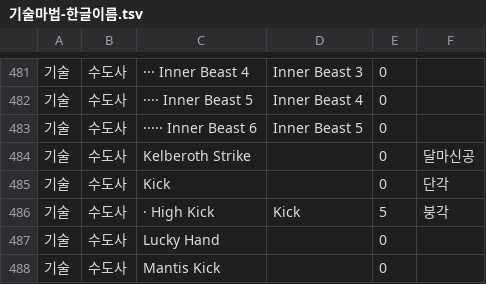
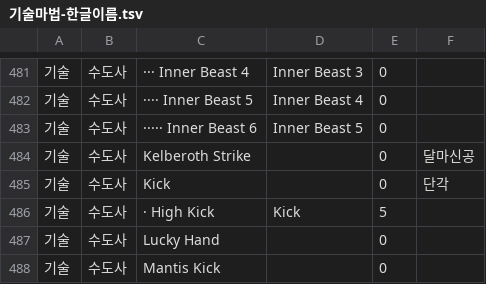
Before and after one commit to sangchane/LegendOfDarkness, a TSV file: data/기술마법-한글이름.tsv, drawn as a sheet; only a part is shown, gaps mark what is left out.

```diff
--- a/data/기술마법-한글이름.tsv
+++ b/data/기술마법-한글이름.tsv
@@ -485,3 +485,3 @@
 기술	수도사	Kick		0	단각
-기술	수도사	· High Kick	Kick	5	붕각
+기술	수도사	· High Kick	Kick	5	
 기술	수도사	Lucky Hand		0	
```
Also changed, not shown: 1 other file.
